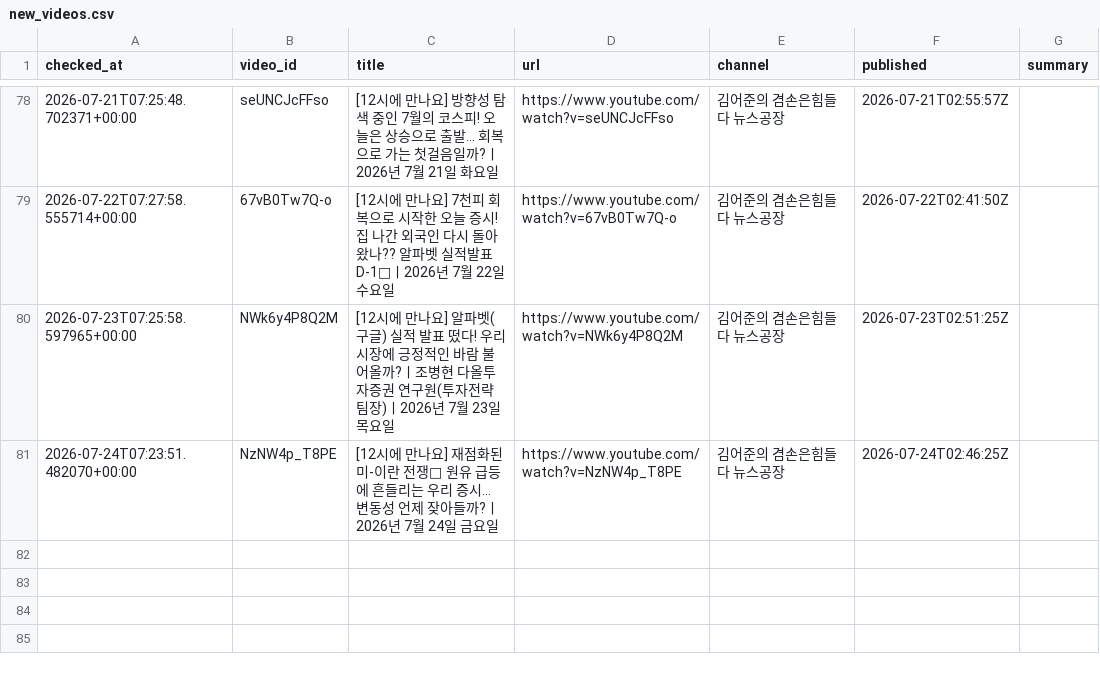
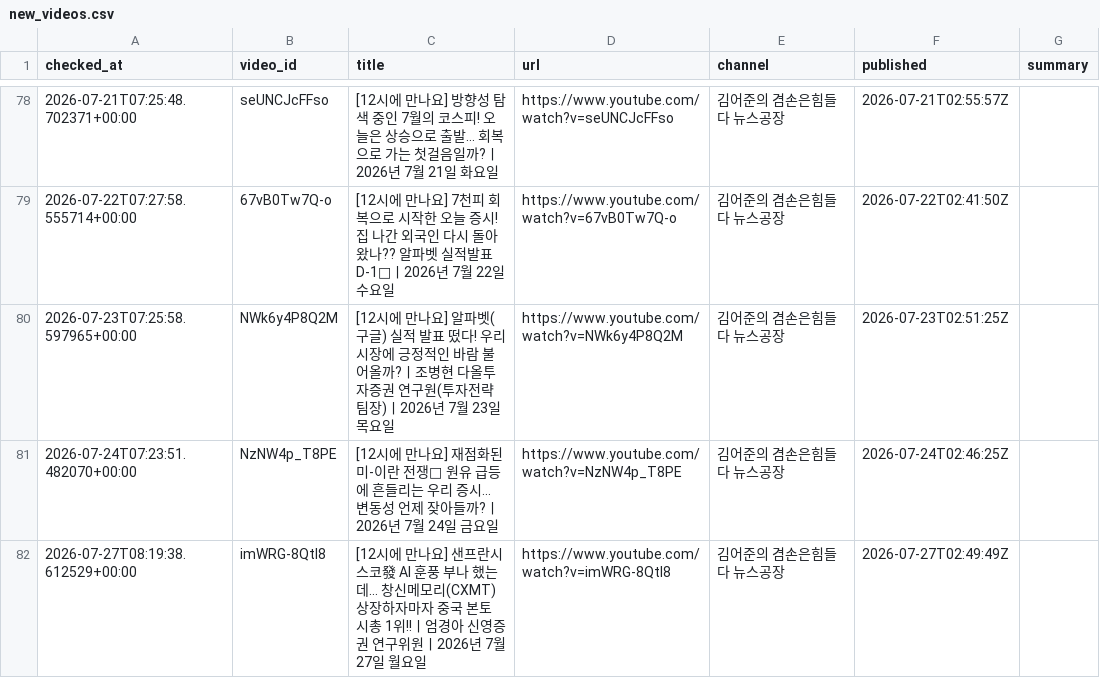
Before and after one commit to wook-44/blog_project, a CSV file: data/new_videos.csv, drawn as a sheet; only a part is shown, gaps mark what is left out.

```diff
--- a/data/new_videos.csv
+++ b/data/new_videos.csv
@@ -81 +81,2 @@ checked_at,video_id,title,url,channel,published,summary
 2026-07-24T07:23:51.482070+00:00,NzNW4p_T8PE,[12시에 만나요] 재점화된 미-이란 전쟁🫨 원유 급등에 흔들리는 우리 증시... 변동성 언제 잦아들까?ㅣ2026년 7월 24일 금요일,https://www.youtube.com/watch?v=NzNW4p_T8PE,김어준의 겸손은힘들다 뉴스공장,2026-07-24T02:46:25Z,
+2026-07-27T08:19:38.612529+00:00,imWRG-8Qtl8,[12시에 만나요] 샌프란시스코發 AI 훈풍 부나 했는데... 창신메모리(CXMT) 상장하자마자 중국 본토 시총 1위!!ㅣ엄경아 신영증권 연구위원ㅣ2026년 7월 27일 월요일,https://www.youtube.com/watch?v=imWRG-8Qtl8,김어준의 겸손은힘들다 뉴스공장,2026-07-27T02:49:49Z,
```
Also changed, not shown: 2 other files.
